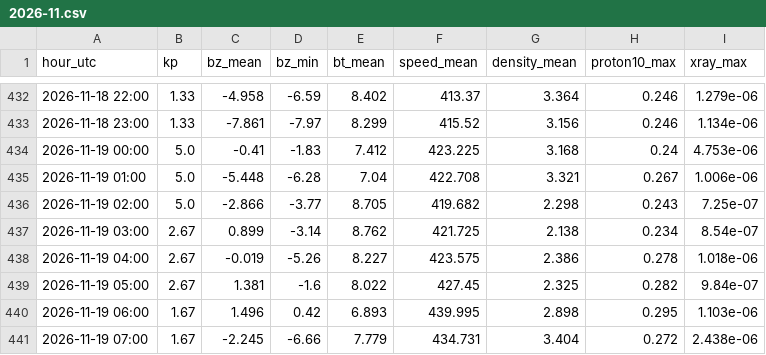
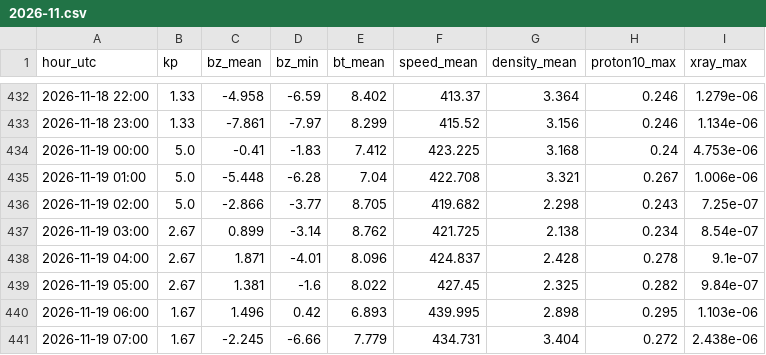
Before and after one commit to ja1bbe/propagation, a CSV file: data/spacewx/2026-11.csv, drawn as a sheet; only a part is shown, gaps mark what is left out.

```diff
--- a/data/spacewx/2026-11.csv
+++ b/data/spacewx/2026-11.csv
@@ -437,3 +437,3 @@ hour_utc,kp,bz_mean,bz_min,bt_mean,speed_mean,density_mean,proton10_max,xray_max
 2026-11-19 03:00,2.67,0.899,-3.14,8.762,421.725,2.138,0.234,8.54e-07
-2026-11-19 04:00,2.67,-0.019,-5.26,8.227,423.575,2.386,0.278,1.018e-06
+2026-11-19 04:00,2.67,1.871,-4.01,8.096,424.837,2.428,0.278,9.1e-07
 2026-11-19 05:00,2.67,1.381,-1.6,8.022,427.45,2.325,0.282,9.84e-07
```
Also changed, not shown: data/cluster/2026-11.csv, data/samples_v2.csv, 3 other files.
